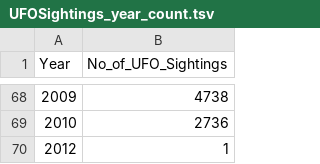
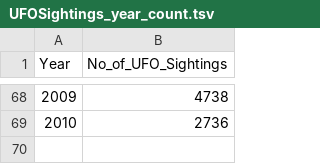
Before and after one commit to LamphiUSC/599ProjectWork, a TSV file: Assignment3/10visualizations/UFO_Sightings_year/UFOSightings_year_count.tsv, drawn as a sheet; only a part is shown, gaps mark what is left out; the diff names each change by its address in the sheet, - before the commit and + after, or states it on an @@ line.

```diff
--- a/Assignment3/10visualizations/UFO_Sightings_year/UFOSightings_year_count.tsv
+++ b/Assignment3/10visualizations/UFO_Sightings_year/UFOSightings_year_count.tsv
-row 70: 2012 | 1
```
Also changed, not shown: 12 other files.
